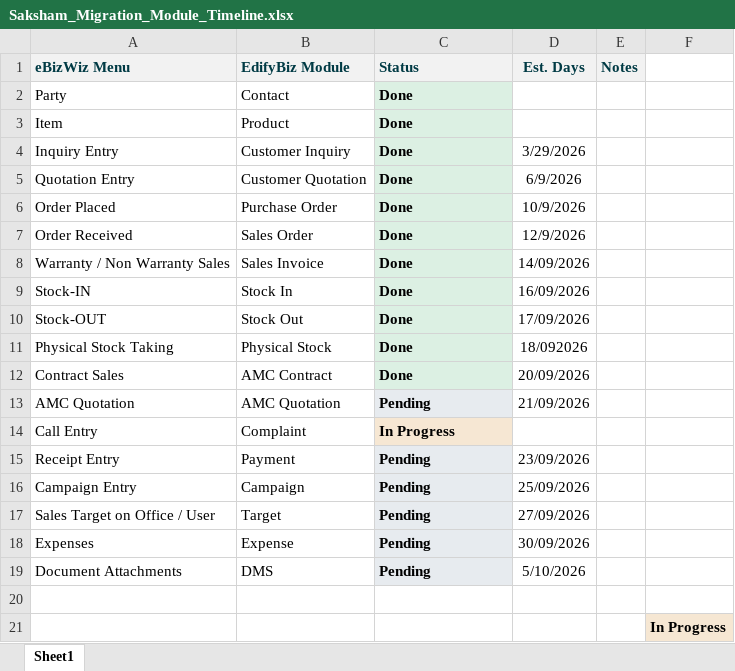
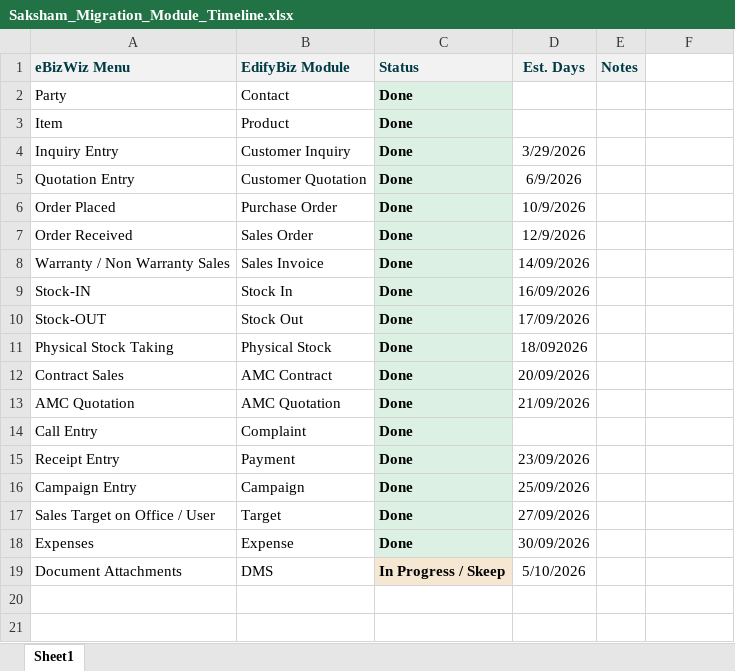
Before and after one commit to enlitenaftab/eBizWiztoEdifyBiz, an Excel workbook: Maping/Saksham_Migration_Module_Timeline.xlsx, sheet Sheet1, drawn as a sheet; values as stored, in another font and other column widths than the file's, no borders; the diff names each change by its address in the sheet, - before the commit and + after, or states it on an @@ line.

```diff
--- a/Maping/Saksham_Migration_Module_Timeline.xlsx (sheet Sheet1)
+++ b/Maping/Saksham_Migration_Module_Timeline.xlsx (sheet Sheet1)
-C13 (Status): Pending
+C13 (Status): Done
-C14 (Status): In Progress
+C14 (Status): Done
-C14 fill: #F6E7D3
+C14 fill: #DCF0E3
-C15:C18 (Status): Pending
+C15:C18 (Status): Done
-C19 (Status): Pending
+C19 (Status): In Progress / Skeep
-C19 fill: #E7EBEF
+C19 fill: #F6E7D3
-row 20: (empty)
-row 21:  |  |  |  |  | In Progress
```
Also changed, not shown: 42 other files.
